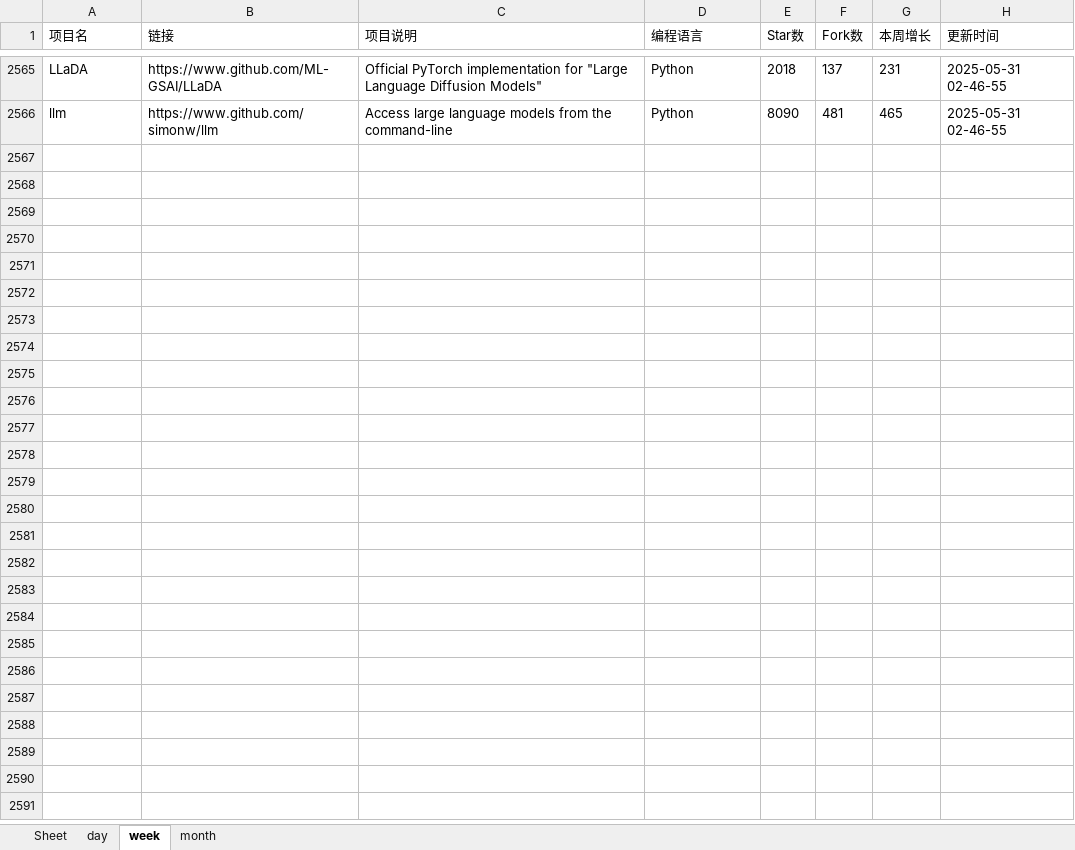
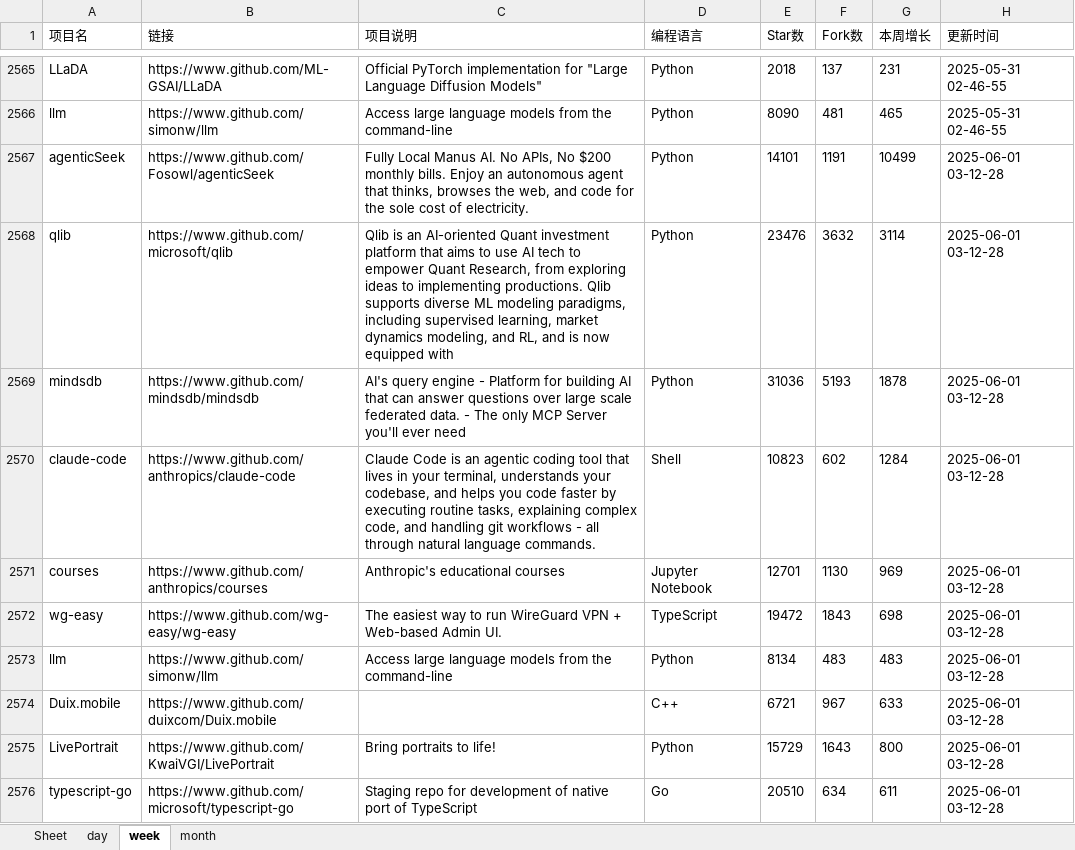
Before and after one commit to WHG555/github-today-repositories, an Excel workbook: github.xlsx, sheet week, drawn as a sheet; only a part is shown, gaps mark what is left out; values as stored, in another font and other column widths than the file's, no borders; the diff names each change by its address in the sheet, - before the commit and + after, or states it on an @@ line.

```diff
--- a/github.xlsx (sheet week)
+++ b/github.xlsx (sheet week)
+row 2567: agenticSeek | https://www.github.com/Fosowl/agenticSeek | Fully Local Manus AI. No APIs, No $200 monthly bills. Enjoy an autonomous agent that thinks, browses the web, and code for the sole cost of electricity. | Python | 14101 | 1191 | 10499 | 2025-06-01 03-12-28
+row 2568: qlib | https://www.github.com/microsoft/qlib | Qlib is an AI-oriented Quant investment platform that aims to use AI tech to empower Quant Research, from exploring ideas to implementing productions. Qlib supports diverse ML modeling paradigms, including supervised learning, market dynamics modeling, and RL, and is now equipped with | Python | 23476 | 3632 | 3114 | 2025-06-01 03-12-28
+row 2569: mindsdb | https://www.github.com/mindsdb/mindsdb | AI's query engine - Platform for building AI that can answer questions over large scale federated data. - The only MCP Server you'll ever need | Python | 31036 | 5193 | 1878 | 2025-06-01 03-12-28
+row 2570: claude-code | https://www.github.com/anthropics/claude-code | Claude Code is an agentic coding tool that lives in your terminal, understands your codebase, and helps you code faster by executing routine tasks, explaining complex code, and handling git workflows - all through natural language commands. | Shell | 10823 | 602 | 1284 | 2025-06-01 03-12-28
+row 2571: courses | https://www.github.com/anthropics/courses | Anthropic's educational courses | Jupyter Notebook | 12701 | 1130 | 969 | 2025-06-01 03-12-28
+row 2572: wg-easy | https://www.github.com/wg-easy/wg-easy | The easiest way to run WireGuard VPN + Web-based Admin UI. | TypeScript | 19472 | 1843 | 698 | 2025-06-01 03-12-28
+row 2573: llm | https://www.github.com/simonw/llm | Access large language models from the command-line | Python | 8134 | 483 | 483 | 2025-06-01 03-12-28
+row 2574: Duix.mobile | https://www.github.com/duixcom/Duix.mobile |  | C++ | 6721 | 967 | 633 | 2025-06-01 03-12-28
+row 2575: LivePortrait | https://www.github.com/KwaiVGI/LivePortrait | Bring portraits to life! | Python | 15729 | 1643 | 800 | 2025-06-01 03-12-28
+row 2576: typescript-go | https://www.github.com/microsoft/typescript-go | Staging repo for development of native port of TypeScript | Go | 20510 | 634 | 611 | 2025-06-01 03-12-28
```
Also changed, not shown: sheet month, sheet day.
